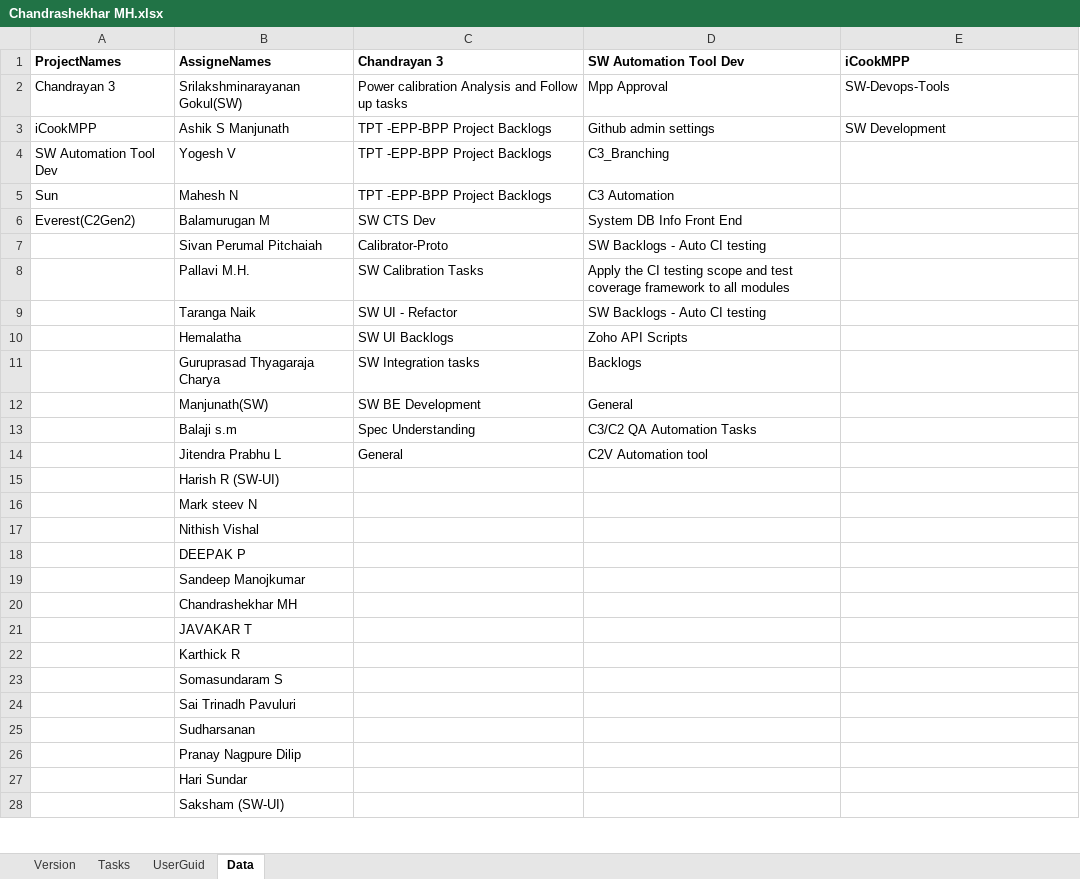
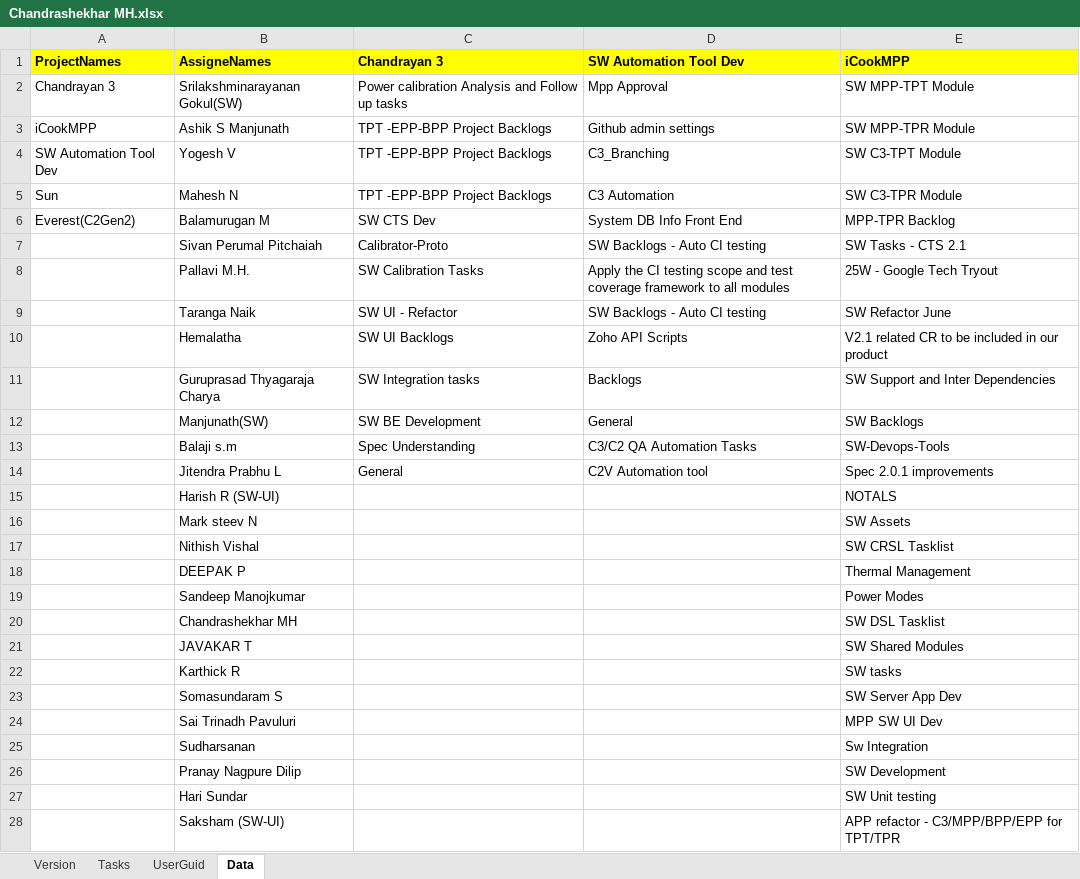
Before and after one commit to chandrashekhar54/ZohoTaskTemplates, an Excel workbook: Chandrashekhar MH/Chandrashekhar MH.xlsx, sheet Data, drawn as a sheet; only a part is shown; values as stored, in another font and other column widths than the file's, no borders; the diff covers the shown part only; the diff names each change by its address in the sheet, - before the commit and + after, or states it on an @@ line.

```diff
--- a/Chandrashekhar MH/Chandrashekhar MH.xlsx (sheet Data)
+++ b/Chandrashekhar MH/Chandrashekhar MH.xlsx (sheet Data)
-A1:E1 fill: none
+A1:E1 fill: #FFFF00
-E2 (iCookMPP): SW-Devops-Tools
+E2 (iCookMPP): SW MPP-TPT Module
-E3 (iCookMPP): SW Development
+E3 (iCookMPP): SW MPP-TPR Module
-E4 (iCookMPP): (empty)
+E4 (iCookMPP): SW C3-TPT Module
-E5 (iCookMPP): (empty)
+E5 (iCookMPP): SW C3-TPR Module
-E6 (iCookMPP): (empty)
+E6 (iCookMPP): MPP-TPR Backlog
-E7 (iCookMPP): (empty)
+E7 (iCookMPP): SW Tasks - CTS 2.1
-E8 (iCookMPP): (empty)
+E8 (iCookMPP): 25W - Google Tech Tryout
-E9 (iCookMPP): (empty)
+E9 (iCookMPP): SW Refactor June
-E10 (iCookMPP): (empty)
+E10 (iCookMPP): V2.1 related CR to be included in our product
-E11 (iCookMPP): (empty)
+E11 (iCookMPP): SW Support and Inter Dependencies
-E12 (iCookMPP): (empty)
+E12 (iCookMPP): SW Backlogs
-E13 (iCookMPP): (empty)
+E13 (iCookMPP): SW-Devops-Tools
-E14 (iCookMPP): (empty)
+E14 (iCookMPP): Spec 2.0.1 improvements
-E15 (iCookMPP): (empty)
+E15 (iCookMPP): NOTALS
-E16 (iCookMPP): (empty)
+E16 (iCookMPP): SW Assets
-E17 (iCookMPP): (empty)
+E17 (iCookMPP): SW CRSL Tasklist
-E18 (iCookMPP): (empty)
+E18 (iCookMPP): Thermal Management
-E19 (iCookMPP): (empty)
+E19 (iCookMPP): Power Modes
-E20 (iCookMPP): (empty)
+E20 (iCookMPP): SW DSL Tasklist
-E21 (iCookMPP): (empty)
+E21 (iCookMPP): SW Shared Modules
-E22 (iCookMPP): (empty)
+E22 (iCookMPP): SW tasks
-E23 (iCookMPP): (empty)
+E23 (iCookMPP): SW Server App Dev
-E24 (iCookMPP): (empty)
+E24 (iCookMPP): MPP SW UI Dev
-E25 (iCookMPP): (empty)
+E25 (iCookMPP): Sw Integration
-E26 (iCookMPP): (empty)
+E26 (iCookMPP): SW Development
-E27 (iCookMPP): (empty)
+E27 (iCookMPP): SW Unit testing
-E28 (iCookMPP): (empty)
+E28 (iCookMPP): APP refactor - C3/MPP/BPP/EPP for TPT/TPR
```
Also changed, not shown: 10 added rows and 5 edited cells elsewhere in this sheet, Ashik S Manjunath/Ashik S Manjunath.xlsx, Balamurugan M/Balamurugan M.xlsx, 2 other files.
